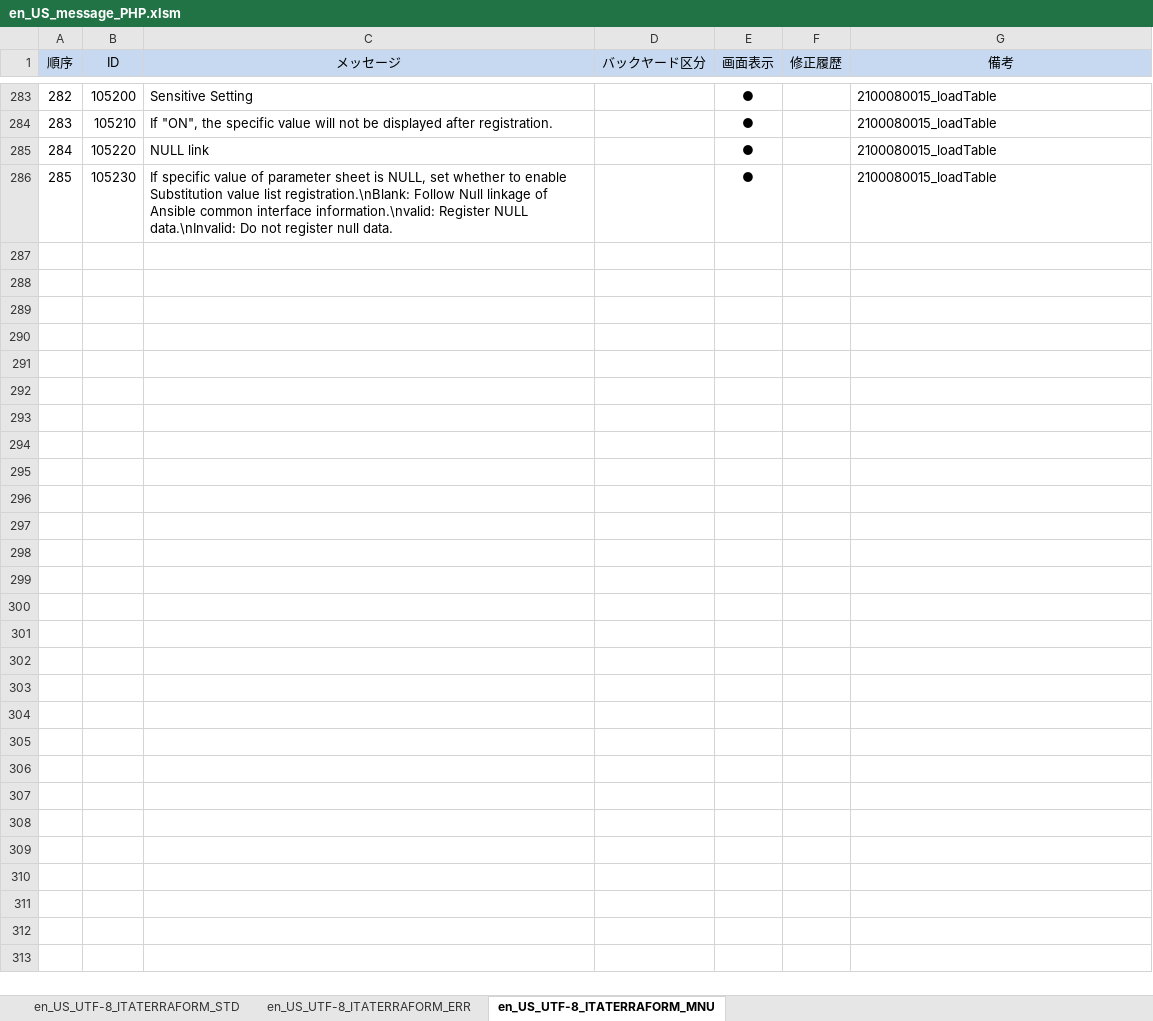
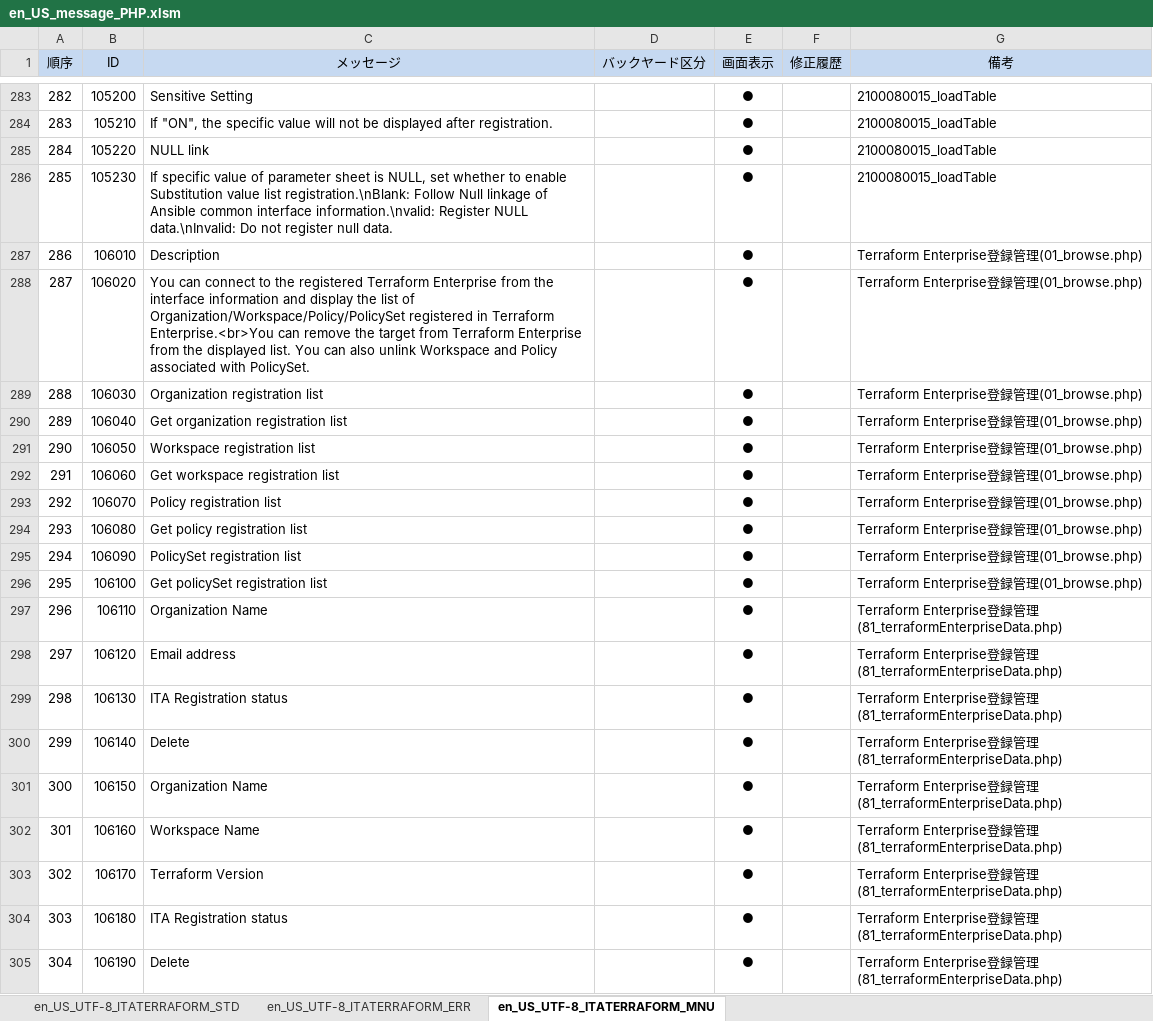
Before and after one commit to exastro-suite/it-automation, an Excel workbook: ky_message_seeds/terraform_driver/en_US_message_PHP.xlsm, sheet en_US_UTF-8_ITATERRAFORM_MNU, drawn as a sheet; only a part is shown, gaps mark what is left out; values as stored, in another font and other column widths than the file's, no borders; conditional formats not drawn; the diff covers the shown part only; the diff names each change by its address in the sheet, - before the commit and + after, or states it on an @@ line.

```diff
--- a/ky_message_seeds/terraform_driver/en_US_message_PHP.xlsm (sheet en_US_UTF-8_ITATERRAFORM_MNU)
+++ b/ky_message_seeds/terraform_driver/en_US_message_PHP.xlsm (sheet en_US_UTF-8_ITATERRAFORM_MNU)
+row 287: 286 | 106010 | Description |  | ● |  | Terraform Enterprise登録管理(01_browse.php)
+row 288: 287 | 106020 | You can connect to the registered Terraform Enterprise from the interface information and display the list of Organization/Workspace/Policy/PolicySet registered in Terraform Enterprise.<br>You can remove the target from Terraform Enterprise from the displayed list. You can also unlink Workspace and Policy associated with PolicySet. |  | ● |  | Terraform Enterprise登録管理(01_browse.php)
+row 289: 288 | 106030 | Organization registration list |  | ● |  | Terraform Enterprise登録管理(01_browse.php)
+row 290: 289 | 106040 | Get organization registration list |  | ● |  | Terraform Enterprise登録管理(01_browse.php)
+row 291: 290 | 106050 | Workspace registration list |  | ● |  | Terraform Enterprise登録管理(01_browse.php)
+row 292: 291 | 106060 | Get workspace registration list |  | ● |  | Terraform Enterprise登録管理(01_browse.php)
+row 293: 292 | 106070 | Policy registration list |  | ● |  | Terraform Enterprise登録管理(01_browse.php)
+row 294: 293 | 106080 | Get policy registration list |  | ● |  | Terraform Enterprise登録管理(01_browse.php)
+row 295: 294 | 106090 | PolicySet registration list |  | ● |  | Terraform Enterprise登録管理(01_browse.php)
+row 296: 295 | 106100 | Get policySet registration list |  | ● |  | Terraform Enterprise登録管理(01_browse.php)
+row 297: 296 | 106110 | Organization Name |  | ● |  | Terraform Enterprise登録管理(81_terraformEnterpriseData.php)
+row 298: 297 | 106120 | Email address |  | ● |  | Terraform Enterprise登録管理(81_terraformEnterpriseData.php)
+row 299: 298 | 106130 | ITA Registration status |  | ● |  | Terraform Enterprise登録管理(81_terraformEnterpriseData.php)
+row 300: 299 | 106140 | Delete |  | ● |  | Terraform Enterprise登録管理(81_terraformEnterpriseData.php)
+row 301: 300 | 106150 | Organization Name |  | ● |  | Terraform Enterprise登録管理(81_terraformEnterpriseData.php)
+row 302: 301 | 106160 | Workspace Name |  | ● |  | Terraform Enterprise登録管理(81_terraformEnterpriseData.php)
+row 303: 302 | 106170 | Terraform Version |  | ● |  | Terraform Enterprise登録管理(81_terraformEnterpriseData.php)
+row 304: 303 | 106180 | ITA Registration status |  | ● |  | Terraform Enterprise登録管理(81_terraformEnterpriseData.php)
+row 305: 304 | 106190 | Delete |  | ● |  | Terraform Enterprise登録管理(81_terraformEnterpriseData.php)
```
Also changed, not shown: 17 added rows elsewhere in this sheet, sheet en_US_UTF-8_ITATERRAFORM_ERR, ky_message_seeds/terraform_driver/en_US_message_JS.xlsm, ky_message_seeds/terraform_driver/ja_JP_message_JS.xlsm, 18 other files.
